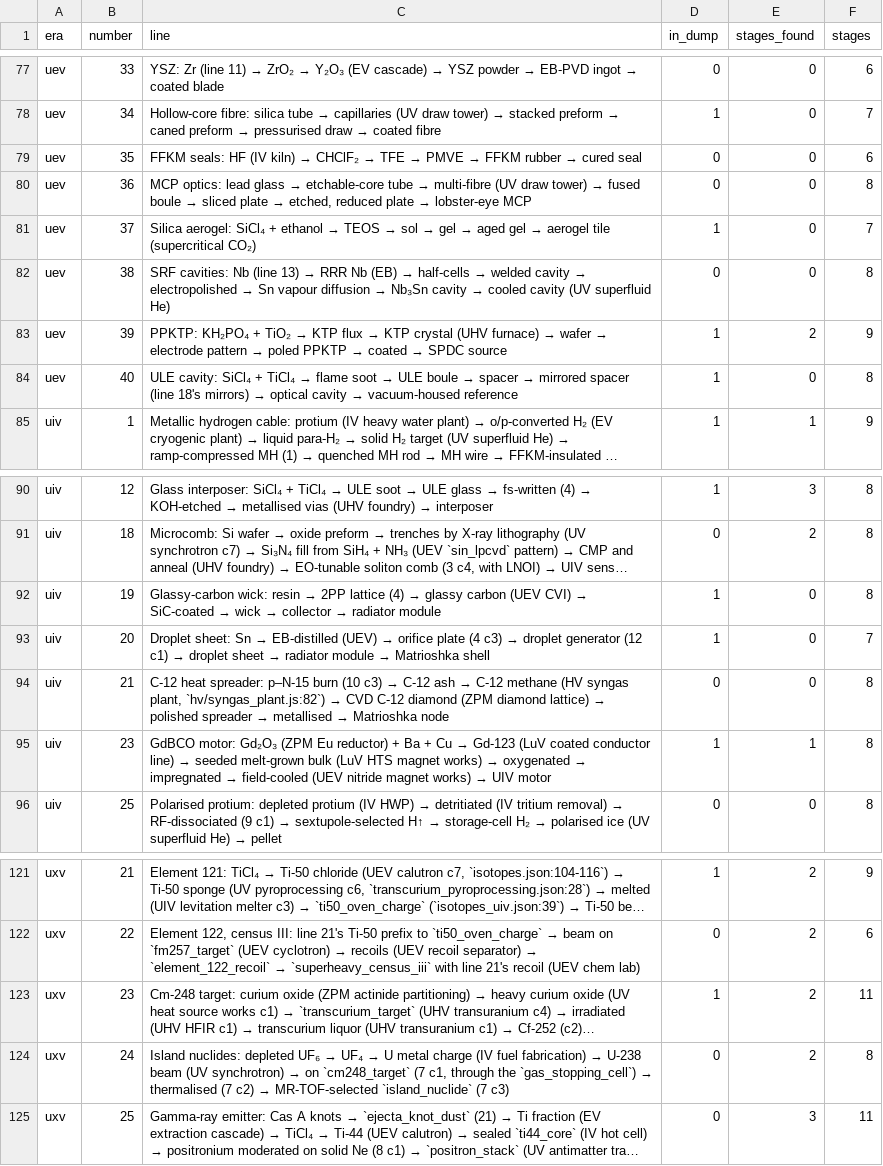
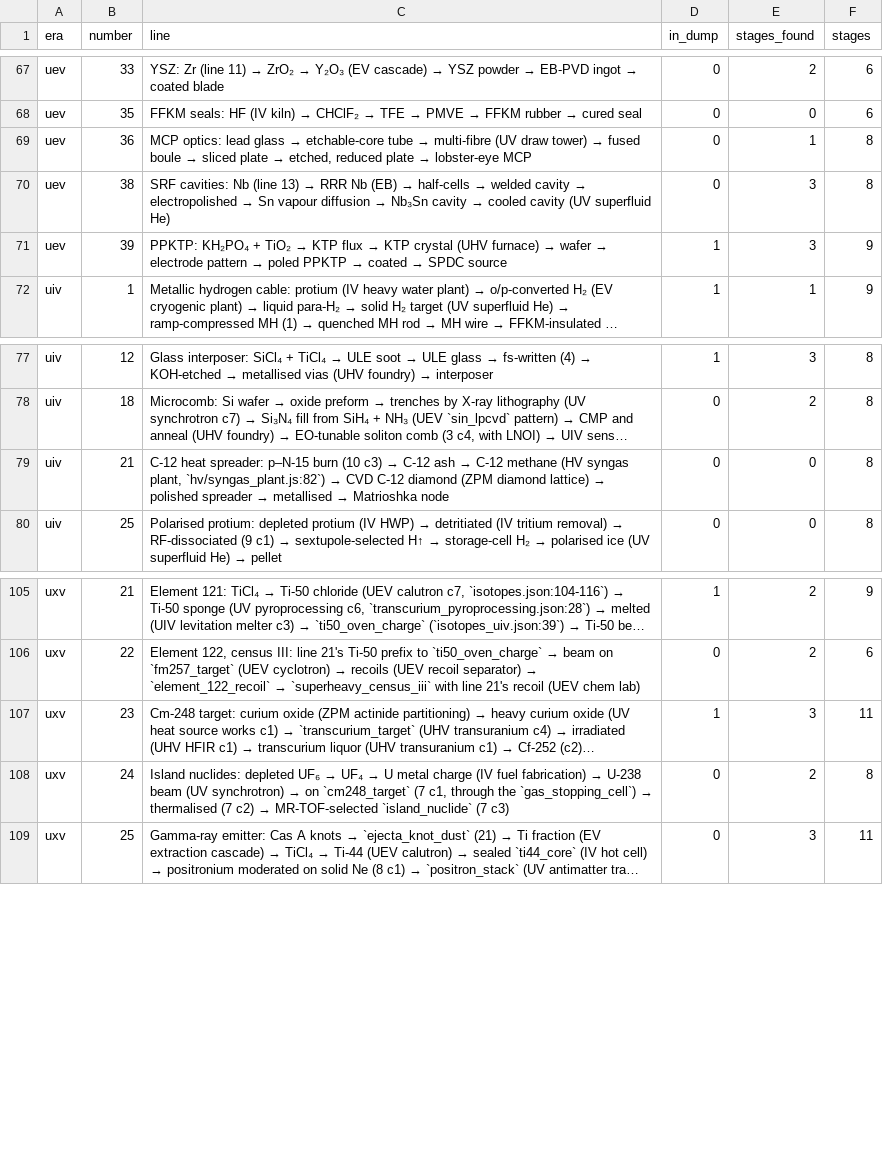
Before and after one commit to Ezequiel24123z/GrindlessGregtech, a CSV file: docs/reforge/data/03_missing_lines.csv, drawn as a sheet; only a part is shown, gaps mark what is left out; long unchanged cells end in …; removed rows and columns are numbered as before the commit, all else as after; the diff covers the shown part only; the diff names each change by its address in the sheet, - before the commit and + after, or states it on an @@ line.

Commit message:
Batch 3 rolling close: decisions, credits, tool notes, regenerated charts
- DECISIONS: 15 lines for MX-R, RF-3H, P2-A, RF-3G, Q-0, RF-6C, RF-3I, RF-3K, P2-T, MX-F1, RF-3J, RF-6D, RF-3M, RF-3O, RF-3N.
- CREDITS: RF-6B (43 UXV spin-row items, 7 blocks), RF-6C (21 controller faces), RF-6D (era-style OpV and MAX), RF-3J (GTM Extended Features, ideas only).
- tools/analysis/README.md: era-aware pricing and melting rules of the cost matrix; design lines and era-aware skips of the line audit.
- Regenerated: Processing Lines charts (pl-check 0 issues, 2627 arrows), the multiblocks chapter (OpV and MAX tiers, 395 quests), lint-config, GG_QUESTS_EXPECTED, the line-audit CSVs and its current-state table, the pack index.

```diff
--- a/docs/reforge/data/03_missing_lines.csv
+++ b/docs/reforge/data/03_missing_lines.csv
-E67 (stages_found): 0
+E67 (stages_found): 2
-row 78: uev | 34 | Hollow-core fibre: silica tube → capillaries (UV draw tower) → stacked preform → caned preform → pressurised draw → coated fibre | 1 | 0 | 7
-E69 (stages_found): 0
+E69 (stages_found): 1
-row 81: uev | 37 | Silica aerogel: SiCl₄ + ethanol → TEOS → sol → gel → aged gel → aerogel tile (supercritical CO₂) | 1 | 0 | 7
-E70 (stages_found): 0
+E70 (stages_found): 3
-E71 (stages_found): 2
+E71 (stages_found): 3
-row 84: uev | 40 | ULE cavity: SiCl₄ + TiCl₄ → flame soot → ULE boule → spacer → mirrored spacer (line 18's mirrors) → optical cavity → vacuum-housed reference | 1 | 0 | 8
-row 92: uiv | 19 | Glassy-carbon wick: resin → 2PP lattice (4) → glassy carbon (UEV CVI) → SiC-coated → wick → collector → radiator module | 1 | 0 | 8
-row 93: uiv | 20 | Droplet sheet: Sn → EB-distilled (UEV) → orifice plate (4 c3) → droplet generator (12 c1) → droplet sheet → radiator module → Matrioshka shell | 1 | 0 | 7
-row 95: uiv | 23 | GdBCO motor: Gd₂O₃ (ZPM Eu reductor) + Ba + Cu → Gd-123 (LuV coated conductor line) → seeded melt-grown bulk (LuV HTS magnet works) → oxygenated → impregnated → field-cooled (UEV nitride magnet works) → UIV motor | 1 | 1 | 8
-E107 (stages_found): 2
+E107 (stages_found): 3
```
Also changed, not shown: 10 removed rows and 9 edited cells elsewhere in this file, docs/reforge/data/03_design_lines.csv, 17 other files.
